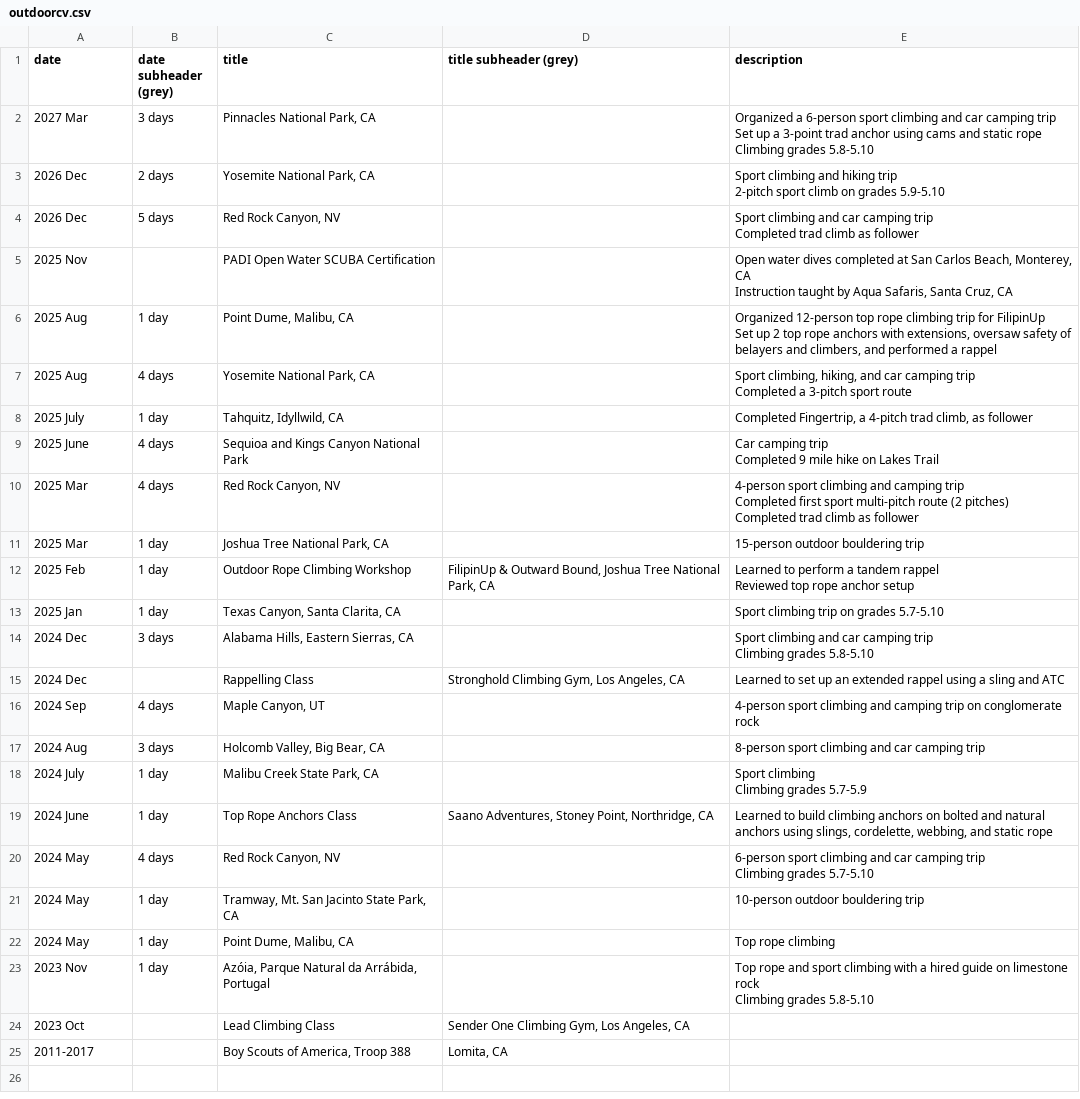
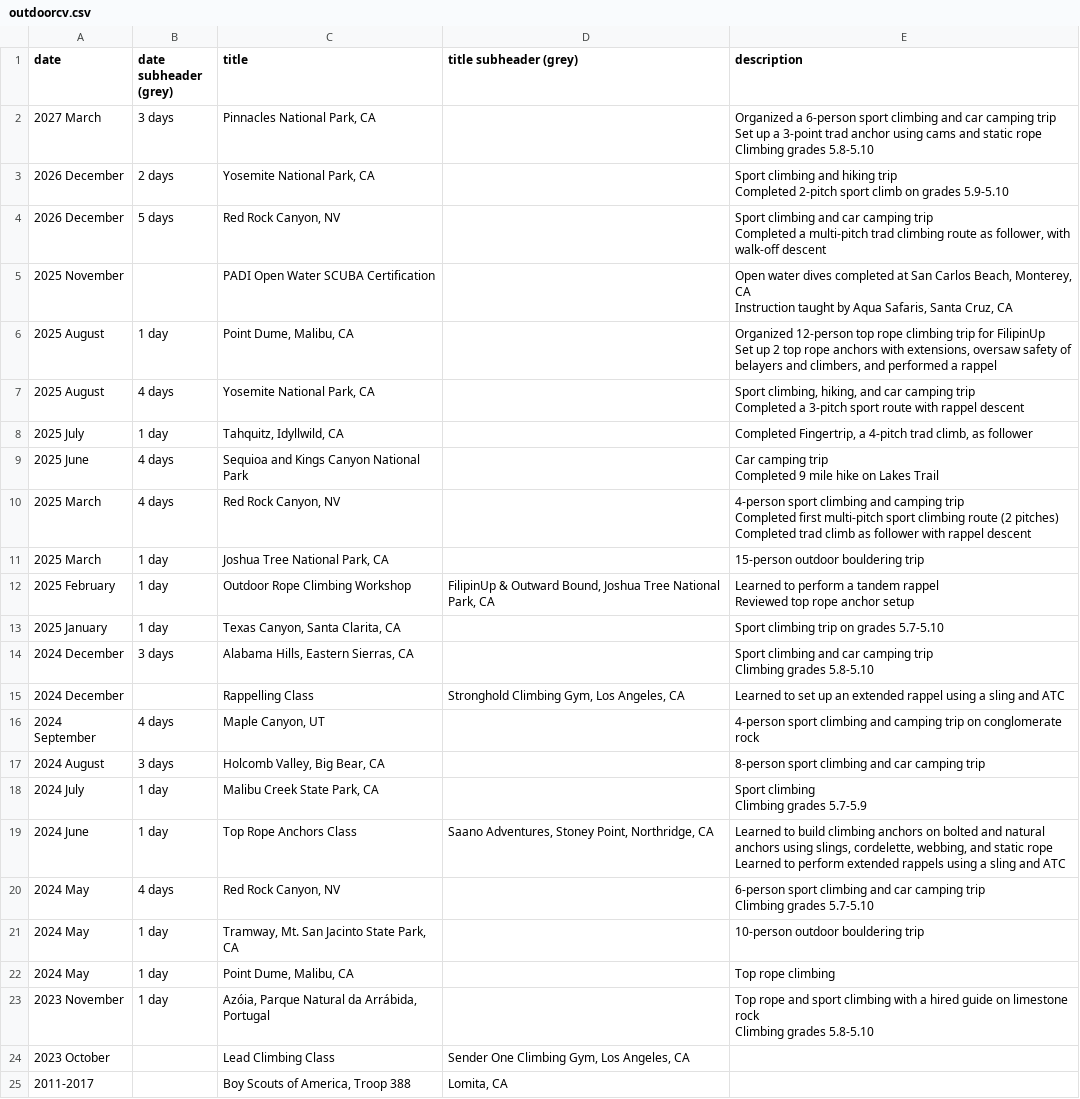
Before and after one commit to huang-brian/outdoor-cv, a CSV file: outdoorcv.csv, drawn as a sheet.

```diff
--- a/outdoorcv.csv
+++ b/outdoorcv.csv
@@ -1,15 +1,15 @@
 date,date subheader (grey),title,title subheader (grey),description
-2027 Mar,3 days,"Pinnacles National Park, CA",,"Organized a 6-person sport climbing and car camping trip
-Set up a 3-point trad anchor using cams and static rope
-Climbing grades 5.8-5.10"
-2026 Dec,2 days,"Yosemite National Park, CA",,"Sport climbing and hiking trip
-2-pitch sport climb on grades 5.9-5.10"
-2026 Dec,5 days,"Red Rock Canyon, NV",,"Sport climbing and car camping trip
-Completed trad climb as follower"
-2025 Nov,,PADI Open Water SCUBA Certification,,"Open water dives completed at San Carlos Beach, Monterey, CA
-Instruction taught by Aqua Safaris, Santa Cruz, CA"
-2025 Aug,1 day,"Point Dume, Malibu, CA",,"Organized 12-person top rope climbing trip for FilipinUp
-Set up 2 top rope anchors with extensions, oversaw safety of belayers and climbers, and performed a rappel"
-2025 Aug,4 days,"Yosemite National Park, CA",,"Sport climbing, hiking, and car camping trip
-Completed a 3-pitch sport route"
+2027 March,3 days,"Pinnacles National Park, CA",,"Organized a 6-person sport climbing and car camping trip
+Set up a 3-point trad anchor using cams and static rope
+Climbing grades 5.8-5.10"
+2026 December,2 days,"Yosemite National Park, CA",,"Sport climbing and hiking trip
+Completed 2-pitch sport climb on grades 5.9-5.10"
+2026 December,5 days,"Red Rock Canyon, NV",,"Sport climbing and car camping trip
+Completed a multi-pitch trad climbing route as follower, with walk-off descent"
+2025 November,,PADI Open Water SCUBA Certification,,"Open water dives completed at San Carlos Beach, Monterey, CA
+Instruction taught by Aqua Safaris, Santa Cruz, CA"
+2025 August,1 day,"Point Dume, Malibu, CA",,"Organized 12-person top rope climbing trip for FilipinUp
+Set up 2 top rope anchors with extensions, oversaw safety of belayers and climbers, and performed a rappel"
+2025 August,4 days,"Yosemite National Park, CA",,"Sport climbing, hiking, and car camping trip
+Completed a 3-pitch sport route with rappel descent"
 2025 July,1 day,"Tahquitz, Idyllwild, CA",,"Completed Fingertrip, a 4-pitch trad climb, as follower"
@@ -17,17 +17,18 @@ Completed a 3-pitch sport route"
 Completed 9 mile hike on Lakes Trail"
-2025 Mar,4 days,"Red Rock Canyon, NV",,"4-person sport climbing and camping trip
-Completed first sport multi-pitch route (2 pitches)
-Completed trad climb as follower"
-2025 Mar,1 day,"Joshua Tree National Park, CA",,15-person outdoor bouldering trip
-2025 Feb,1 day,Outdoor Rope Climbing Workshop,"FilipinUp & Outward Bound, Joshua Tree National Park, CA","Learned to perform a tandem rappel
-Reviewed top rope anchor setup"
-2025 Jan,1 day,"Texas Canyon, Santa Clarita, CA",,Sport climbing trip on grades 5.7-5.10
-2024 Dec,3 days,"Alabama Hills, Eastern Sierras, CA",,"Sport climbing and car camping trip
-Climbing grades 5.8-5.10"
-2024 Dec,,Rappelling Class,"Stronghold Climbing Gym, Los Angeles, CA",Learned to set up an extended rappel using a sling and ATC
-2024 Sep,4 days,"Maple Canyon, UT",,4-person sport climbing and camping trip on conglomerate rock
-2024 Aug,3 days,"Holcomb Valley, Big Bear, CA",,"8-person sport climbing and car camping trip"
+2025 March,4 days,"Red Rock Canyon, NV",,"4-person sport climbing and camping trip
+Completed first multi-pitch sport climbing route (2 pitches)
+Completed trad climb as follower with rappel descent"
+2025 March,1 day,"Joshua Tree National Park, CA",,15-person outdoor bouldering trip
+2025 February,1 day,Outdoor Rope Climbing Workshop,"FilipinUp & Outward Bound, Joshua Tree National Park, CA","Learned to perform a tandem rappel
+Reviewed top rope anchor setup"
+2025 January,1 day,"Texas Canyon, Santa Clarita, CA",,Sport climbing trip on grades 5.7-5.10
+2024 December,3 days,"Alabama Hills, Eastern Sierras, CA",,"Sport climbing and car camping trip
+Climbing grades 5.8-5.10"
+2024 December,,Rappelling Class,"Stronghold Climbing Gym, Los Angeles, CA",Learned to set up an extended rappel using a sling and ATC
+2024 September,4 days,"Maple Canyon, UT",,4-person sport climbing and camping trip on conglomerate rock
+2024 August,3 days,"Holcomb Valley, Big Bear, CA",,8-person sport climbing and car camping trip
 2024 July,1 day,"Malibu Creek State Park, CA",,"Sport climbing
 Climbing grades 5.7-5.9"
-2024 June,1 day,Top Rope Anchors Class,"Saano Adventures, Stoney Point, Northridge, CA","Learned to build climbing anchors on bolted and natural anchors using slings, cordelette, webbing, and static rope"
+2024 June,1 day,Top Rope Anchors Class,"Saano Adventures, Stoney Point, Northridge, CA","Learned to build climbing anchors on bolted and natural anchors using slings, cordelette, webbing, and static rope
+Learned to perform extended rappels using a sling and ATC"
 2024 May,4 days,"Red Rock Canyon, NV",,"6-person sport climbing and car camping trip
@@ -36,5 +37,5 @@ Climbing grades 5.7-5.10"
 2024 May,1 day,"Point Dume, Malibu, CA",,Top rope climbing
-2023 Nov,1 day,"Azóia, Parque Natural da Arrábida, Portugal",,"Top rope and sport climbing with a hired guide on limestone rock
-Climbing grades 5.8-5.10"
-2023 Oct,,Lead Climbing Class,"Sender One Climbing Gym, Los Angeles, CA",
+2023 November,1 day,"Azóia, Parque Natural da Arrábida, Portugal",,"Top rope and sport climbing with a hired guide on limestone rock
+Climbing grades 5.8-5.10"
+2023 October,,Lead Climbing Class,"Sender One Climbing Gym, Los Angeles, CA",
 2011-2017,,"Boy Scouts of America, Troop 388","Lomita, CA",
```
Also changed, not shown: 6 other files.
